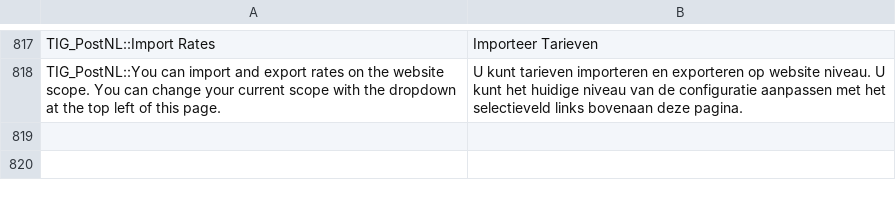
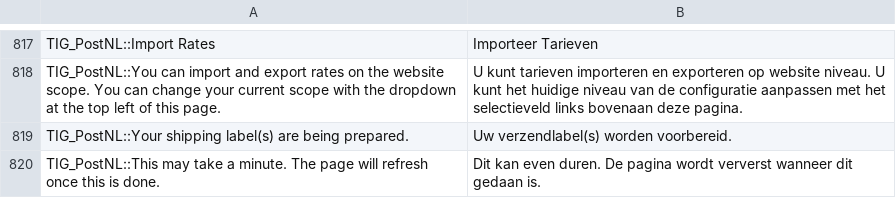
Before and after one commit to postnl/postnl-magento1-End-of-life, a CSV file: app/locale/nl_NL/TIG_PostNL.csv, drawn as a sheet; only a part is shown, gaps mark what is left out.

Commit message:
added print label spinner

```diff
--- a/app/locale/nl_NL/TIG_PostNL.csv
+++ b/app/locale/nl_NL/TIG_PostNL.csv
@@ -823 +823,3 @@ TIG_PostNL::Import Rates,Importeer Tarieven
 TIG_PostNL::You can import and export rates on the website scope. You can change your current scope with the dropdown at the top left of this page.,U kunt tarieven importeren en exporteren op website niveau. U kunt het huidige niveau van de configuratie aanpassen met het selectieveld links bovenaan deze pagina.
+TIG_PostNL::Your shipping label(s) are being prepared.,Uw verzendlabel(s) worden voorbereid.
+TIG_PostNL::This may take a minute. The page will refresh once this is done.,Dit kan even duren. De pagina wordt ververst wanneer dit gedaan is.
```
Also changed, not shown: 4 other files.
